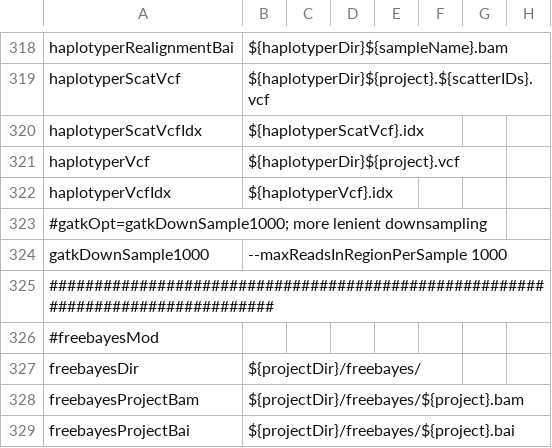
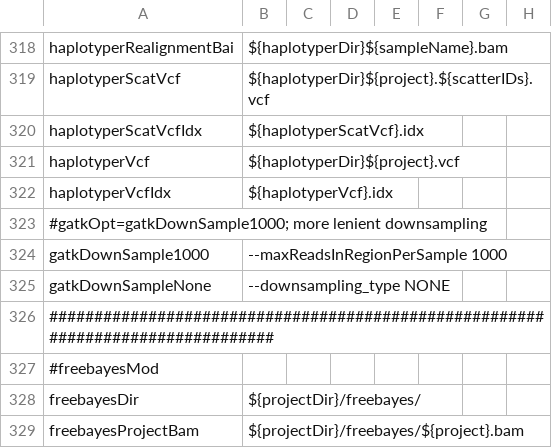
Before and after one commit to mmterpstra/molgenis-c5-TumorNormal, a CSV file: parameters.csv, drawn as a sheet; only a part is shown, gaps mark what is left out; the shorter side is filled out with more unchanged rows; the diff names each change by its address in the sheet, - before the commit and + after, or states it on an @@ line.

```diff
--- a/parameters.csv
+++ b/parameters.csv
+row 325: gatkDownSampleNone | --downsampling_type NONE
```
Also changed, not shown: workflow_iont.csv.
